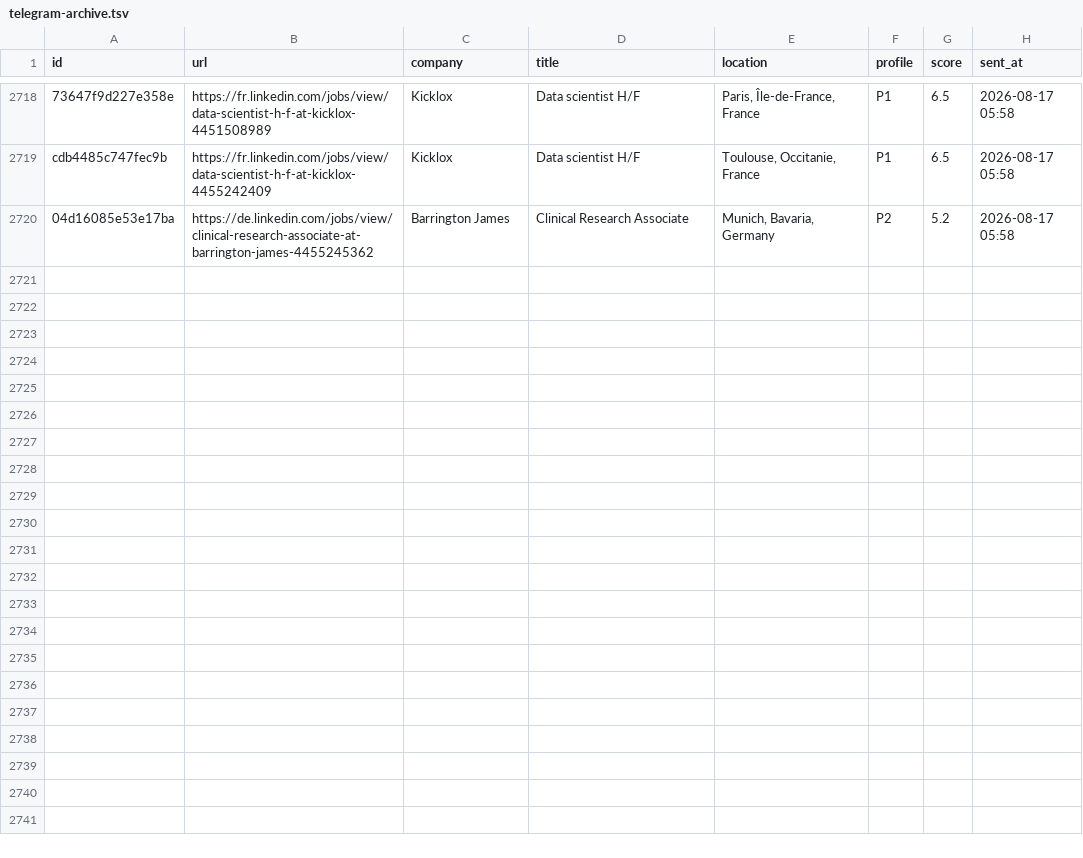
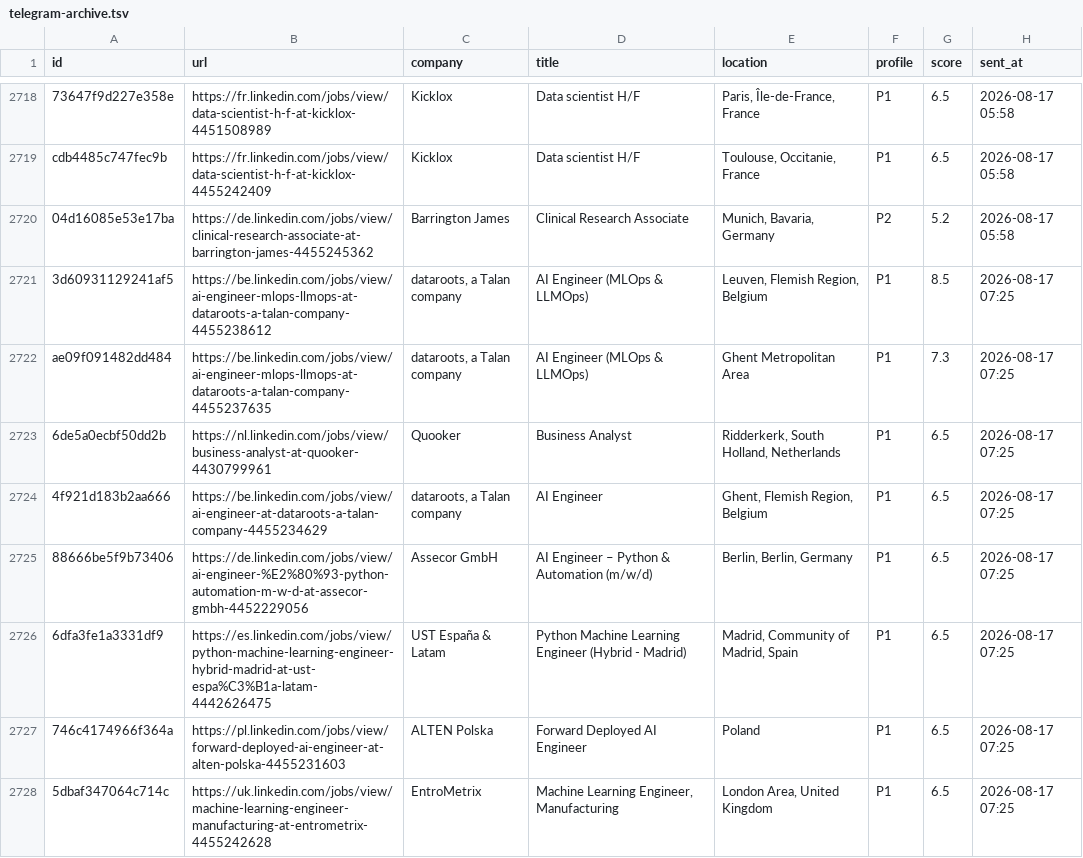
Before and after one commit to semihalperdundar/career-ops-agent, a TSV file: data/telegram-archive.tsv, drawn as a sheet; only a part is shown, gaps mark what is left out; the diff covers the shown part only; the diff names each change by its address in the sheet, - before the commit and + after, or states it on an @@ line.

```diff
--- a/data/telegram-archive.tsv
+++ b/data/telegram-archive.tsv
+row 2721: 3d60931129241af5 | https://be.linkedin.com/jobs/view/ai-engineer-mlops-llmops-at-dataroots-a-talan-company-4455238612 | dataroots, a Talan company | AI Engineer (MLOps & LLMOps) | Leuven, Flemish Region, Belgium | P1 | 8.5 | 2026-08-17 07:25
+row 2722: ae09f091482dd484 | https://be.linkedin.com/jobs/view/ai-engineer-mlops-llmops-at-dataroots-a-talan-company-4455237635 | dataroots, a Talan company | AI Engineer (MLOps & LLMOps) | Ghent Metropolitan Area | P1 | 7.3 | 2026-08-17 07:25
+row 2723: 6de5a0ecbf50dd2b | https://nl.linkedin.com/jobs/view/business-analyst-at-quooker-4430799961 | Quooker | Business Analyst | Ridderkerk, South Holland, Netherlands | P1 | 6.5 | 2026-08-17 07:25
+row 2724: 4f921d183b2aa666 | https://be.linkedin.com/jobs/view/ai-engineer-at-dataroots-a-talan-company-4455234629 | dataroots, a Talan company | AI Engineer | Ghent, Flemish Region, Belgium | P1 | 6.5 | 2026-08-17 07:25
+row 2725: 88666be5f9b73406 | https://de.linkedin.com/jobs/view/ai-engineer-%E2%80%93-python-automation-m-w-d-at-assecor-gmbh-4452229056 | Assecor GmbH | AI Engineer – Python & Automation (m/w/d) | Berlin, Berlin, Germany | P1 | 6.5 | 2026-08-17 07:25
+row 2726: 6dfa3fe1a3331df9 | https://es.linkedin.com/jobs/view/python-machine-learning-engineer-hybrid-madrid-at-ust-espa%C3%B1a-latam-4442626475 | UST España & Latam | Python Machine Learning Engineer (Hybrid - Madrid) | Madrid, Community of Madrid, Spain | P1 | 6.5 | 2026-08-17 07:25
+row 2727: 746c4174966f364a | https://pl.linkedin.com/jobs/view/forward-deployed-ai-engineer-at-alten-polska-4455231603 | ALTEN Polska | Forward Deployed AI Engineer | Poland | P1 | 6.5 | 2026-08-17 07:25
+row 2728: 5dbaf347064c714c | https://uk.linkedin.com/jobs/view/machine-learning-engineer-manufacturing-at-entrometrix-4455242628 | EntroMetrix | Machine Learning Engineer, Manufacturing | London Area, United Kingdom | P1 | 6.5 | 2026-08-17 07:25
```
Also changed, not shown: 7 added rows elsewhere in this file, data/telegram-sent.tsv, 2 other files.
